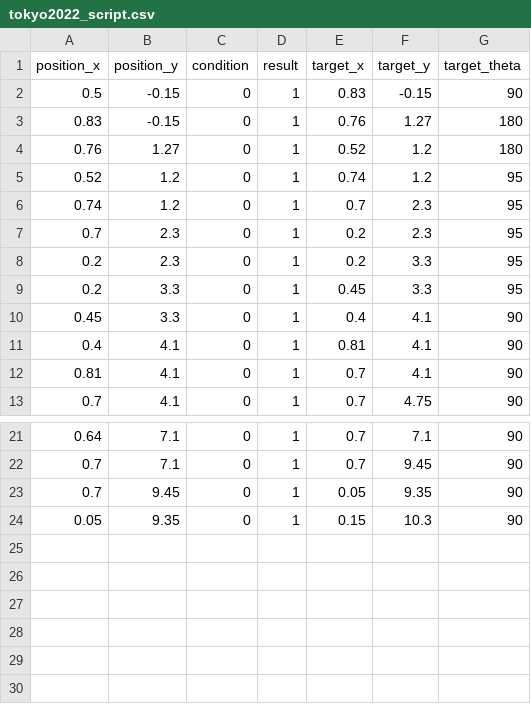
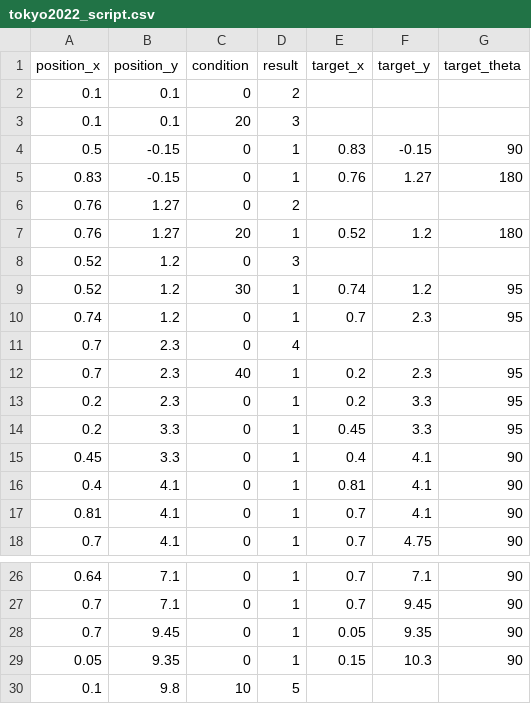
Before and after one commit to DIT-ROBOTICS/tel2022_nuc_ws, a CSV file: src/main_program/include/tokyo2022_script.csv, drawn as a sheet; only a part is shown, gaps mark what is left out.

```diff
--- a/src/main_program/include/tokyo2022_script.csv
+++ b/src/main_program/include/tokyo2022_script.csv
@@ -1,8 +1,13 @@
 position_x,position_y,condition,result,target_x,target_y,target_theta
+0.1,0.1,0,2,,,
+0.1,0.1,20,3,,,
 0.5,-0.15,0,1,0.83,-0.15,90
 0.83,-0.15,0,1,0.76,1.27,180
-0.76,1.27,0,1,0.52,1.2,180
-0.52,1.2,0,1,0.74,1.2,95
+0.76,1.27,0,2,,,
+0.76,1.27,20,1,0.52,1.2,180
+0.52,1.2,0,3,,,
+0.52,1.2,30,1,0.74,1.2,95
 0.74,1.2,0,1,0.7,2.3,95
-0.7,2.3,0,1,0.2,2.3,95
+0.7,2.3,0,4,,,
+0.7,2.3,40,1,0.2,2.3,95
 0.2,2.3,0,1,0.2,3.3,95
@@ -24 +29,2 @@ position_x,position_y,condition,result,target_x,target_y,target_theta
 0.05,9.35,0,1,0.15,10.3,90
+0.1,9.8,10,5,,,
```
Also changed, not shown: 13 other files.
